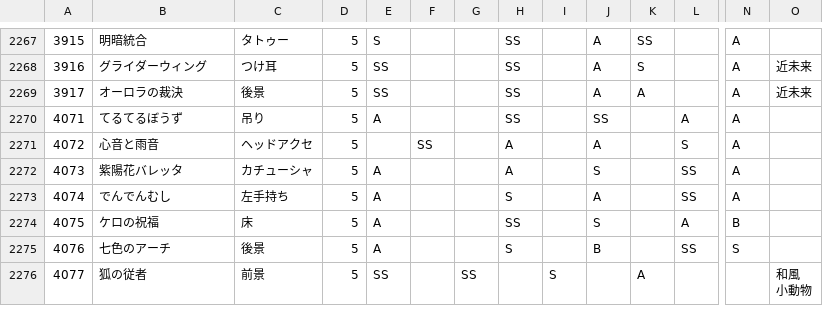
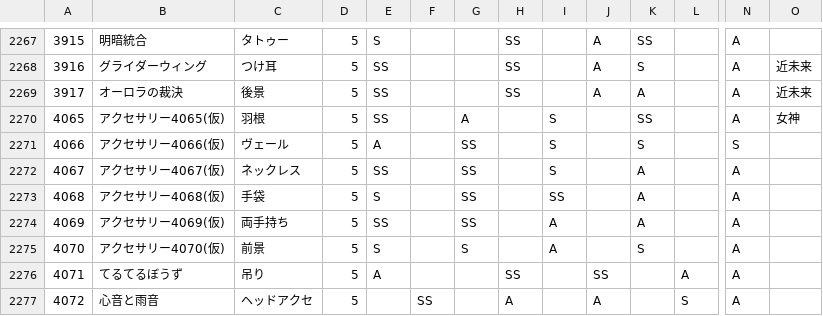
Before and after one commit to ShTair/MiracleNikkiData, a CSV file: Items/7_Accessory.csv, drawn as a sheet; only a part is shown, gaps mark what is left out; the shorter side is filled out with more unchanged rows; rows hold the shown columns only; the diff names each change by its address in the sheet, - before the commit and + after, or states it on an @@ line.

```diff
--- a/Items/7_Accessory.csv
+++ b/Items/7_Accessory.csv
+row 2270: 4065 | アクセサリー4065(仮) | 羽根 | 5 | SS |  | A |  | S |  | SS |  | A | 女神
+row 2271: 4066 | アクセサリー4066(仮) | ヴェール | 5 | A |  | SS |  | S |  | S |  | S
+row 2272: 4067 | アクセサリー4067(仮) | ネックレス | 5 | SS |  | SS |  | S |  | A |  | A
+row 2273: 4068 | アクセサリー4068(仮) | 手袋 | 5 | S |  | SS |  | SS |  | A |  | A
+row 2274: 4069 | アクセサリー4069(仮) | 両手持ち | 5 | SS |  | SS |  | A |  | A |  | A
+row 2275: 4070 | アクセサリー4070(仮) | 前景 | 5 | S |  | S |  | A |  | S |  | A
```
Also changed, not shown: Items/0_Hairstyle.csv, Items/1_Dress.csv, 3 other files.
